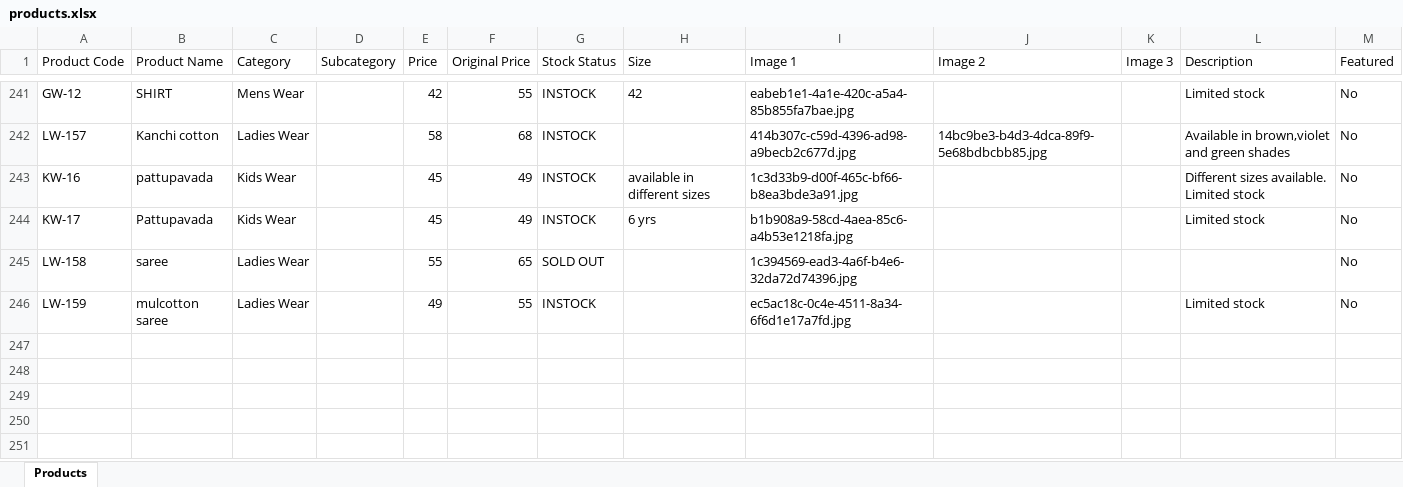
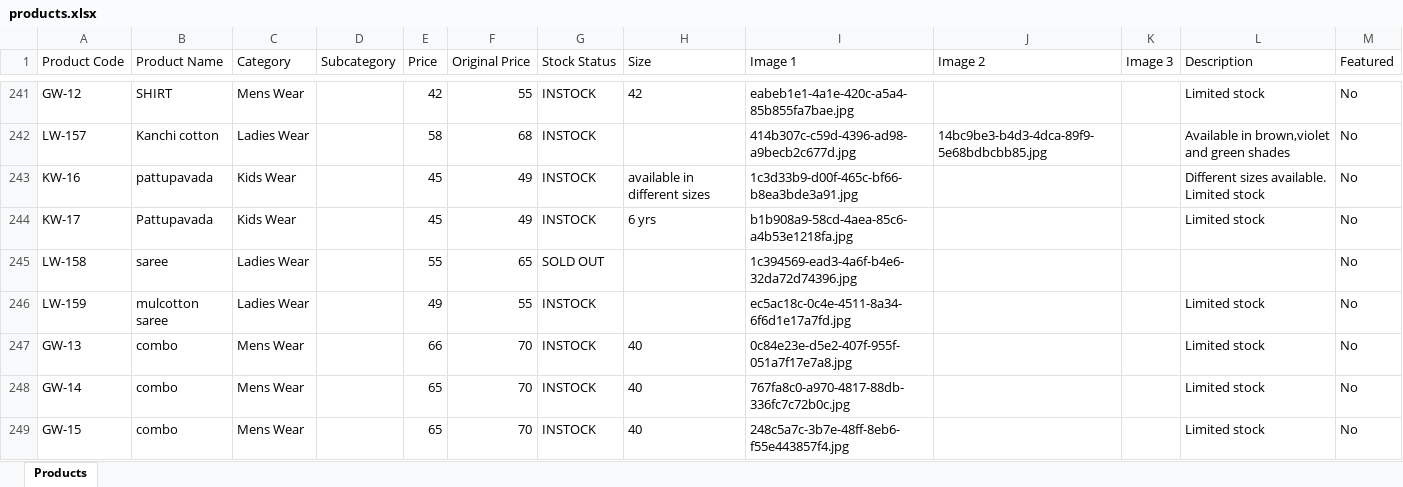
Before and after one commit to trendypearlsjp/trendypearlsv2, an Excel workbook: products.xlsx, sheet Products, drawn as a sheet; only a part is shown, gaps mark what is left out; values as stored, in another font and other column widths than the file's, no borders; the diff names each change by its address in the sheet, - before the commit and + after, or states it on an @@ line.

Commit message:
Update store products via Admin Panel - 26/08/2026, 12:23:15 am

```diff
--- a/products.xlsx (sheet Products)
+++ b/products.xlsx (sheet Products)
+row 247: GW-13 | combo | Mens Wear |  | 66 | 70 | INSTOCK | 40 | 0c84e23e-d5e2-407f-955f-051a7f17e7a8.jpg |  |  | Limited stock | No
+row 248: GW-14 | combo | Mens Wear |  | 65 | 70 | INSTOCK | 40 | 767fa8c0-a970-4817-88db-336fc7c72b0c.jpg |  |  | Limited stock | No
+row 249: GW-15 | combo | Mens Wear |  | 65 | 70 | INSTOCK | 40 | 248c5a7c-3b7e-48ff-8eb6-f55e443857f4.jpg |  |  | Limited stock | No
```
Also changed, not shown: 5 other files.
